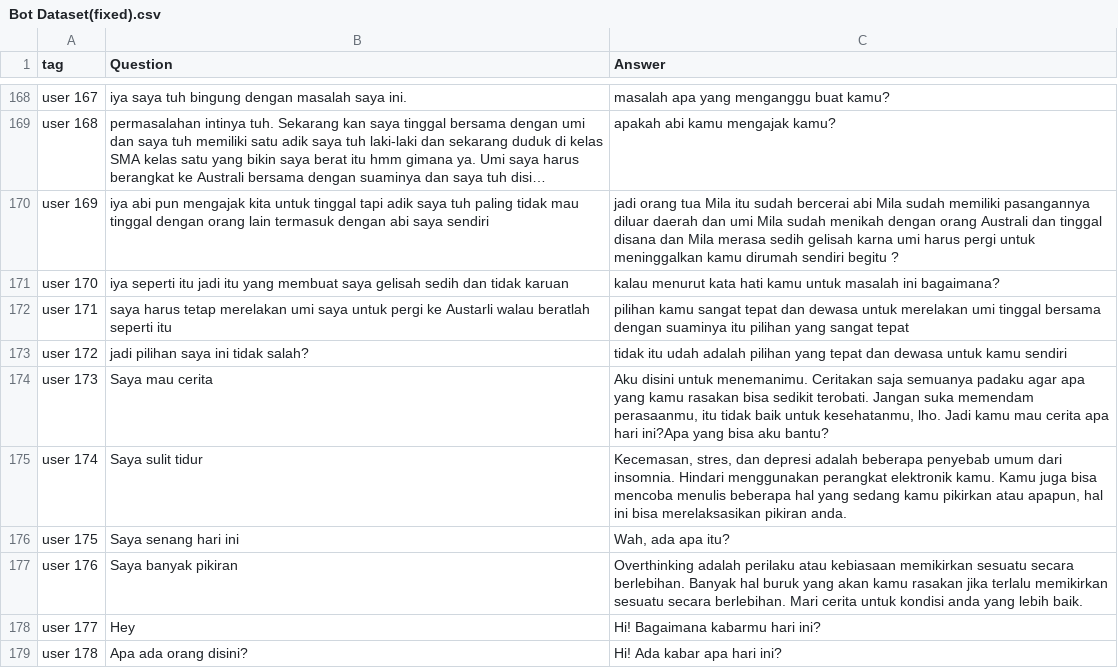
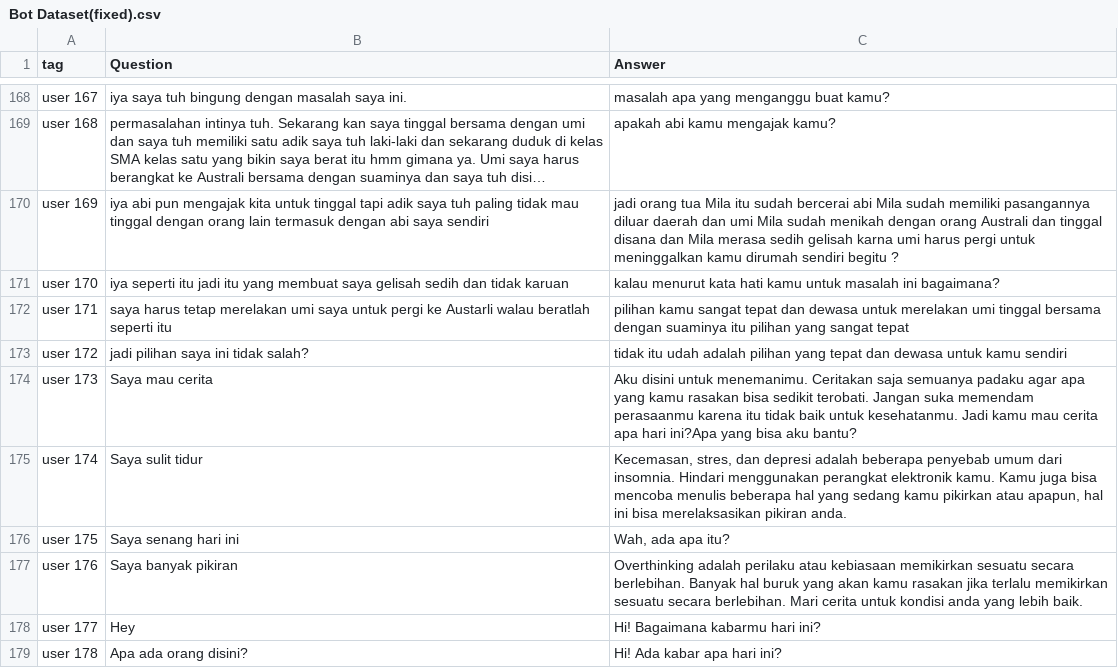
Before and after one commit to Temara-Capstone/Temara-Machine_Learning, a CSV file: Bot Dataset(fixed).csv, drawn as a sheet; only a part is shown, gaps mark what is left out; long unchanged cells end in ….

Commit message:
Update Bot Dataset(fixed).csv

```diff
--- a/Bot Dataset(fixed).csv
+++ b/Bot Dataset(fixed).csv
@@ -666,3 +666,3 @@ user 171,saya harus tetap merelakan umi saya untuk pergi ke Austarli walau berat
 user 172,jadi pilihan saya ini tidak salah?,tidak itu udah adalah pilihan yang tepat dan dewasa untuk kamu sendiri
-user 173,Saya mau cerita, "Aku disini untuk menemanimu. Ceritakan saja semuanya padaku agar apa yang kamu rasakan bisa sedikit terobati. Jangan suka memendam perasaanmu, itu tidak baik untuk kesehatanmu, lho. Jadi kamu mau cerita apa hari ini?Apa yang bisa aku bantu?"
+user 173,Saya mau cerita, "Aku disini untuk menemanimu. Ceritakan saja semuanya padaku agar apa yang kamu rasakan bisa sedikit terobati. Jangan suka memendam perasaanmu karena itu tidak baik untuk kesehatanmu. Jadi kamu mau cerita apa hari ini?Apa yang bisa aku bantu?"
 user 174,Saya sulit tidur,"Kecemasan, stres, dan depresi adalah beberapa penyebab umum dari insomnia. Hindari menggunakan perangkat elektronik kamu. Kamu juga bisa mencoba menulis beberapa hal yang sedang kamu pikirkan atau apapun, hal ini bisa merelaksasikan pikiran anda."
```
